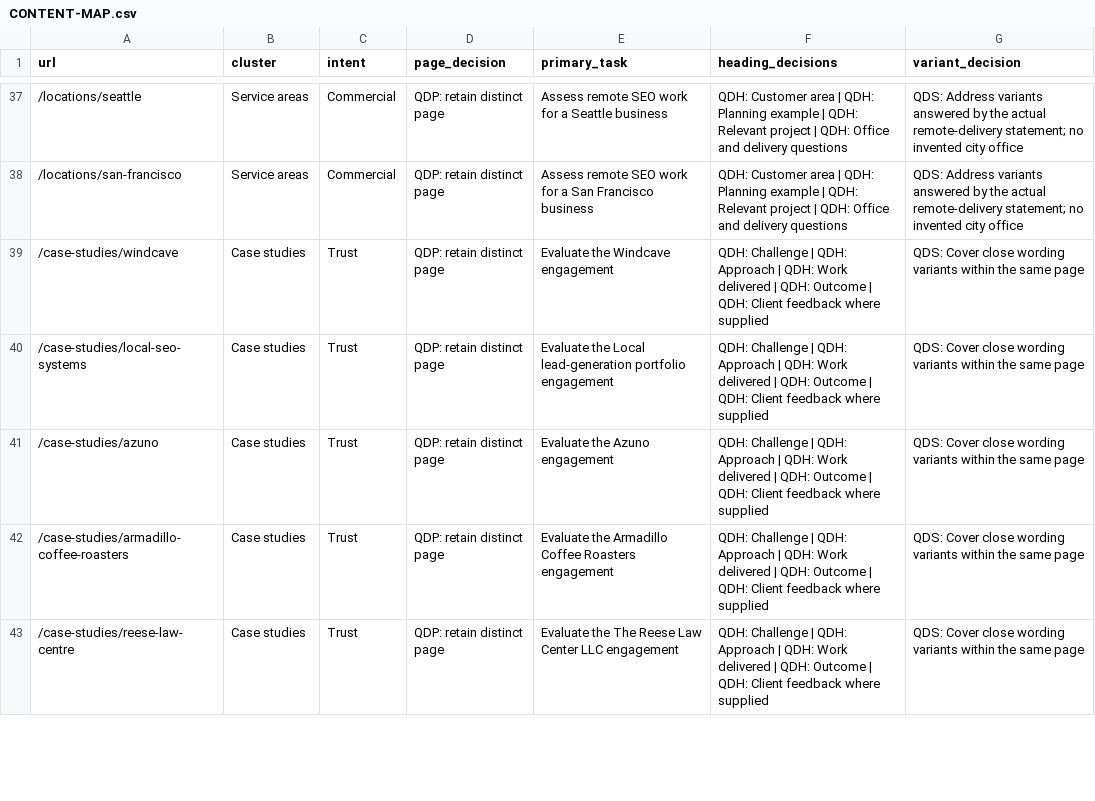
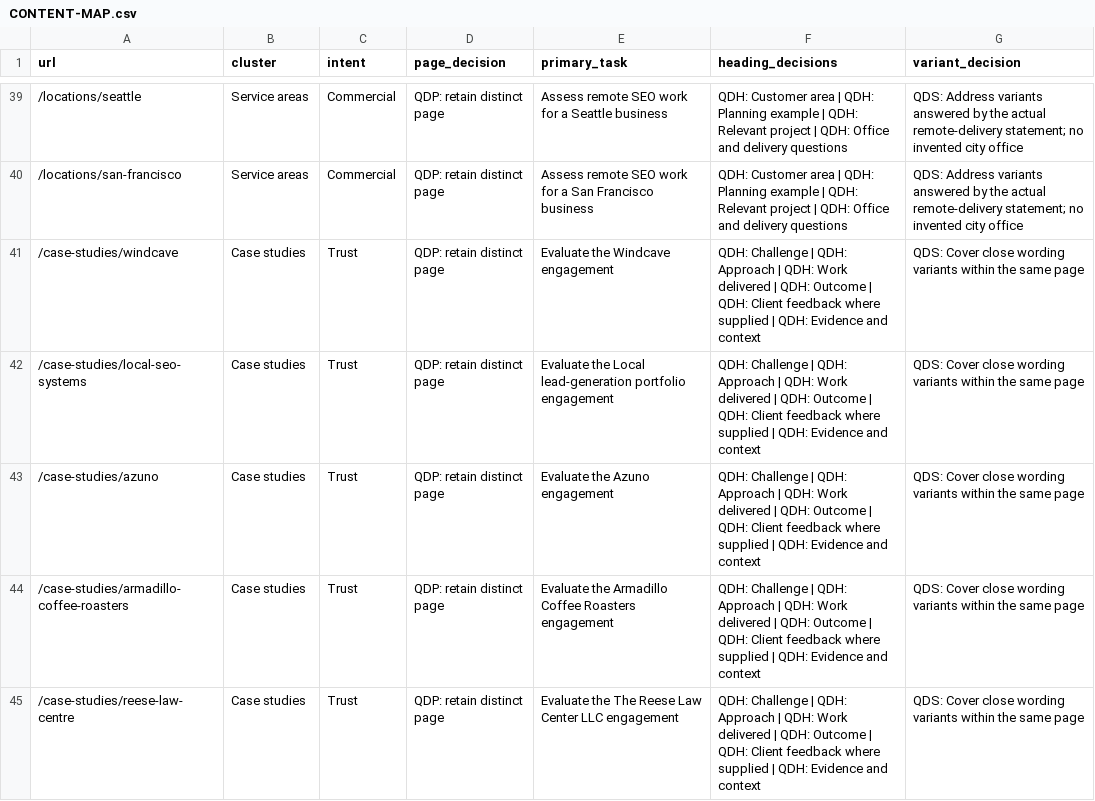
Before and after one commit to yes155/Farrukh-Abdullah-Sementic-SEO-Professional-Profile-Website, a CSV file: docs/CONTENT-MAP.csv, drawn as a sheet; only a part is shown, gaps mark what is left out; the diff covers the shown part only.

Commit message:
Publish evidence hub and local SEO audit workbook (#11)

```diff
--- a/docs/CONTENT-MAP.csv
+++ b/docs/CONTENT-MAP.csv
@@ -38,6 +40,6 @@ url,cluster,intent,page_decision,primary_task,heading_decisions,variant_decision
 "/locations/san-francisco","Service areas","Commercial","QDP: retain distinct page","Assess remote SEO work for a San Francisco business","QDH: Customer area | QDH: Planning example | QDH: Relevant project | QDH: Office and delivery questions","QDS: Address variants answered by the actual remote-delivery statement; no invented city office"
-"/case-studies/windcave","Case studies","Trust","QDP: retain distinct page","Evaluate the Windcave engagement","QDH: Challenge | QDH: Approach | QDH: Work delivered | QDH: Outcome | QDH: Client feedback where supplied","QDS: Cover close wording variants within the same page"
-"/case-studies/local-seo-systems","Case studies","Trust","QDP: retain distinct page","Evaluate the Local lead-generation portfolio engagement","QDH: Challenge | QDH: Approach | QDH: Work delivered | QDH: Outcome | QDH: Client feedback where supplied","QDS: Cover close wording variants within the same page"
-"/case-studies/azuno","Case studies","Trust","QDP: retain distinct page","Evaluate the Azuno engagement","QDH: Challenge | QDH: Approach | QDH: Work delivered | QDH: Outcome | QDH: Client feedback where supplied","QDS: Cover close wording variants within the same page"
-"/case-studies/armadillo-coffee-roasters","Case studies","Trust","QDP: retain distinct page","Evaluate the Armadillo Coffee Roasters engagement","QDH: Challenge | QDH: Approach | QDH: Work delivered | QDH: Outcome | QDH: Client feedback where supplied","QDS: Cover close wording variants within the same page"
-"/case-studies/reese-law-centre","Case studies","Trust","QDP: retain distinct page","Evaluate the The Reese Law Center LLC engagement","QDH: Challenge | QDH: Approach | QDH: Work delivered | QDH: Outcome | QDH: Client feedback where supplied","QDS: Cover close wording variants within the same page"
+"/case-studies/windcave","Case studies","Trust","QDP: retain distinct page","Evaluate the Windcave engagement","QDH: Challenge | QDH: Approach | QDH: Work delivered | QDH: Outcome | QDH: Client feedback where supplied | QDH: Evidence and context","QDS: Cover close wording variants within the same page"
+"/case-studies/local-seo-systems","Case studies","Trust","QDP: retain distinct page","Evaluate the Local lead-generation portfolio engagement","QDH: Challenge | QDH: Approach | QDH: Work delivered | QDH: Outcome | QDH: Client feedback where supplied | QDH: Evidence and context","QDS: Cover close wording variants within the same page"
+"/case-studies/azuno","Case studies","Trust","QDP: retain distinct page","Evaluate the Azuno engagement","QDH: Challenge | QDH: Approach | QDH: Work delivered | QDH: Outcome | QDH: Client feedback where supplied | QDH: Evidence and context","QDS: Cover close wording variants within the same page"
+"/case-studies/armadillo-coffee-roasters","Case studies","Trust","QDP: retain distinct page","Evaluate the Armadillo Coffee Roasters engagement","QDH: Challenge | QDH: Approach | QDH: Work delivered | QDH: Outcome | QDH: Client feedback where supplied | QDH: Evidence and context","QDS: Cover close wording variants within the same page"
+"/case-studies/reese-law-centre","Case studies","Trust","QDP: retain distinct page","Evaluate the The Reese Law Center LLC engagement","QDH: Challenge | QDH: Approach | QDH: Work delivered | QDH: Outcome | QDH: Client feedback where supplied | QDH: Evidence and context","QDS: Cover close wording variants within the same page"
```
Also changed, not shown: 2 added rows and 5 edited cells elsewhere in this file, 19 other files.
